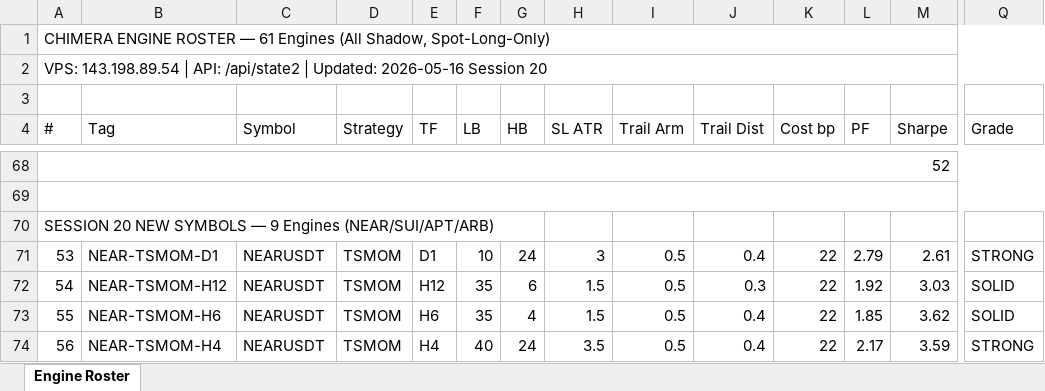
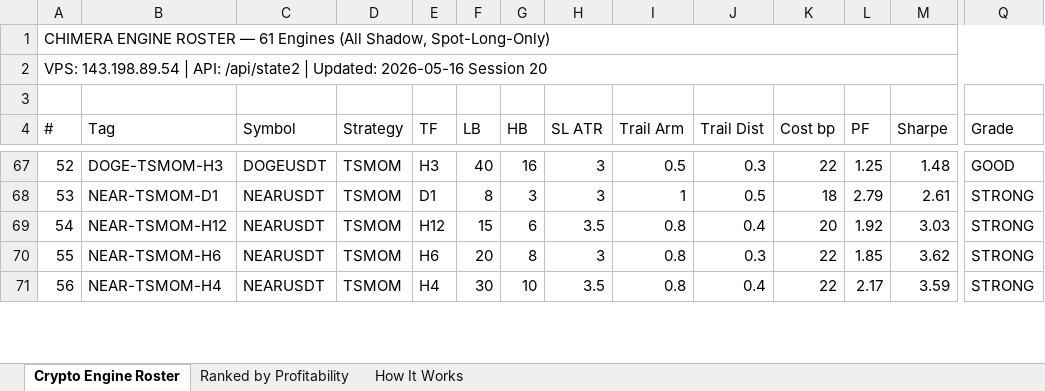
Before and after one commit to Trendiisales/ChimeraCrypto, an Excel workbook: chimera_engine_roster.xlsx, sheet Crypto Engine Roster, drawn as a sheet; only a part is shown, gaps mark what is left out; values as stored, in another font and other column widths than the file's, no cell formats; removed rows and columns are numbered as before the commit, all else as after; rows hold the shown columns only; the diff covers the shown part only; the diff names each change by its address in the sheet, - before the commit and + after, or states it on an @@ line.

Commit message:
Session 20: 12 new engines (NEAR/SUI/APT/ARB + DOGE-H2/H3 + BNB-H2), updated roster xlsx

```diff
--- a/chimera_engine_roster.xlsx (sheet Crypto Engine Roster)
+++ b/chimera_engine_roster.xlsx (sheet Crypto Engine Roster)
-sheet tab: Engine Roster
+sheet tab: Crypto Engine Roster
+sheet tab: Ranked by Profitability
+sheet tab: How It Works
@@ column A (#) renumbered between rows 64 and 82 @@
-A68:Q68 merged
-B67 (Tag): (empty)
+B67 (Tag): DOGE-TSMOM-H3
-C67 (Symbol): (empty)
+C67 (Symbol): DOGEUSDT
-D67 (Strategy): (empty)
+D67 (Strategy): TSMOM
-E67 (TF): (empty)
+E67 (TF): H3
-F67 (LB): (empty)
+F67 (LB): 40
-G67 (HB): (empty)
+G67 (HB): 16
-H67 (SL ATR): (empty)
+H67 (SL ATR): 3
-I67 (Trail Arm): (empty)
+I67 (Trail Arm): 0.5
-J67 (Trail Dist): (empty)
+J67 (Trail Dist): 0.3
-K67 (Cost bp): (empty)
+K67 (Cost bp): 22
-L67 (PF): (empty)
+L67 (PF): 1.25
-M67 (Sharpe): (empty)
+M67 (Sharpe): 1.48
-Q67 (Grade): (empty)
+Q67 (Grade): GOOD
-row 69: (empty)
@@ row 70 moved to row 85: Together @@
-F68 (LB): 10
+F68 (LB): 8
-G68 (HB): 24
+G68 (HB): 3
-I68 (Trail Arm): 0.5
+I68 (Trail Arm): 1
-J68 (Trail Dist): 0.4
+J68 (Trail Dist): 0.5
-K68 (Cost bp): 22
+K68 (Cost bp): 18
-F69 (LB): 35
+F69 (LB): 15
-H69 (SL ATR): 1.5
+H69 (SL ATR): 3.5
-I69:I71 (Trail Arm): 0.5
+I69:I71 (Trail Arm): 0.8
-J69 (Trail Dist): 0.3
+J69 (Trail Dist): 0.4
-K69 (Cost bp): 22
+K69 (Cost bp): 20
-Q69:Q70 (Grade): SOLID
+Q69:Q70 (Grade): STRONG
-F70 (LB): 35
+F70 (LB): 20
-G70 (HB): 4
+G70 (HB): 8
-H70 (SL ATR): 1.5
+H70 (SL ATR): 3
-J70 (Trail Dist): 0.4
+J70 (Trail Dist): 0.3
-F71 (LB): 40
+F71 (LB): 30
-G71 (HB): 24
+G71 (HB): 10
```
Also changed, not shown: 2 added rows, 1 moved row, 48 edited cells and merged cells elsewhere in this sheet, cell formats.
